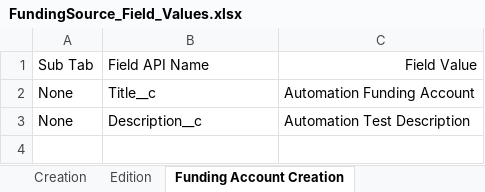
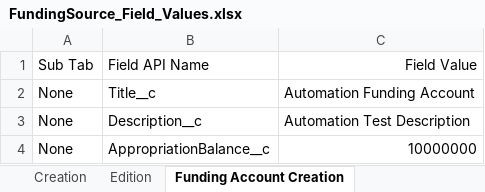
Before and after one commit to DilipHatagale-REISys/govgrants-framework-automation-fw-classic-flows, an Excel workbook: src/main/resources/FundingSource_Field_Values.xlsx, sheet Funding Account Creation, drawn as a sheet; values as stored, in another font and other column widths than the file's, no borders; the diff names each change by its address in the sheet, - before the commit and + after, or states it on an @@ line.

```diff
--- a/src/main/resources/FundingSource_Field_Values.xlsx (sheet Funding Account Creation)
+++ b/src/main/resources/FundingSource_Field_Values.xlsx (sheet Funding Account Creation)
+row 4: None | AppropriationBalance__c | 10000000
```
Also changed, not shown: sheet Creation, sheet Edition, sheet Funding Account Edition, 1 other file.
